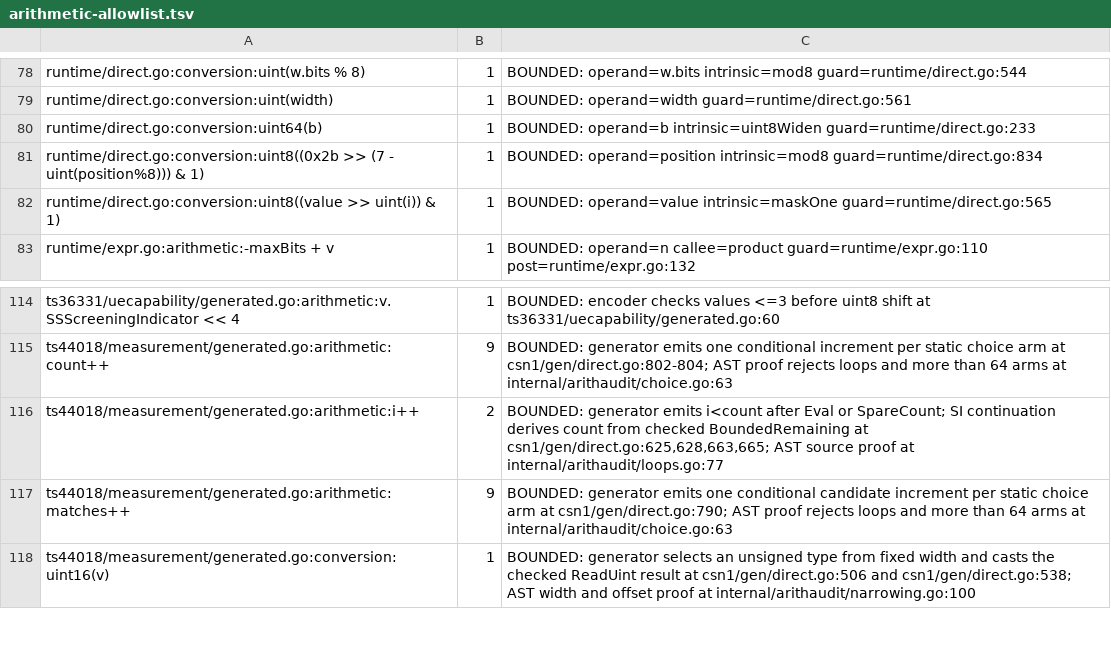
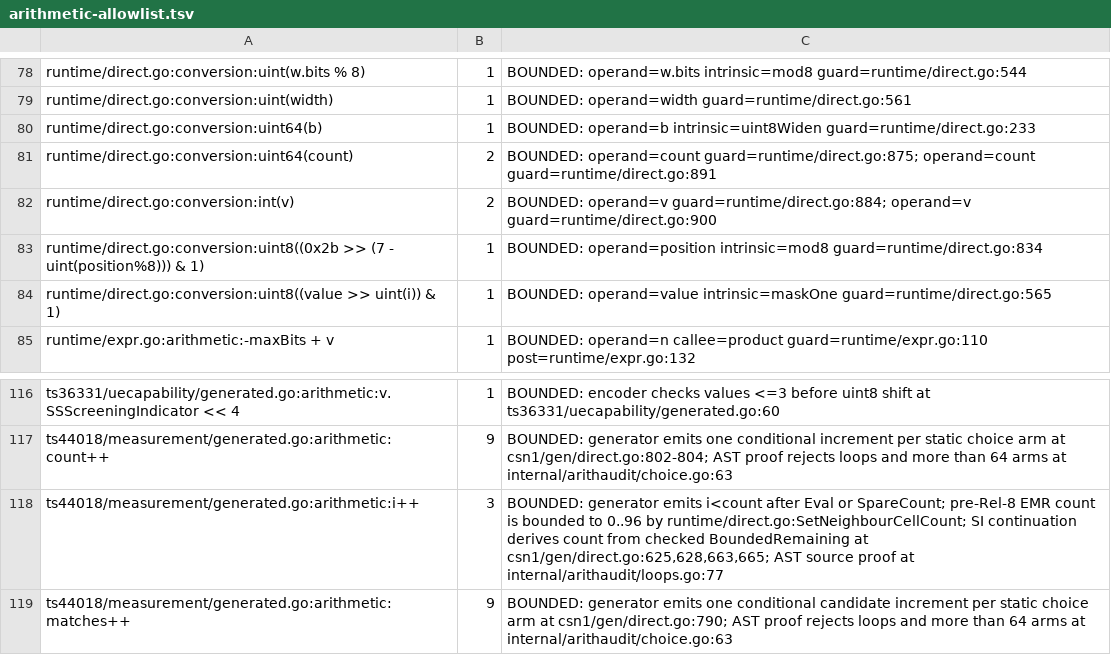
Before and after one commit to gomaja/go-csn1, a TSV file: arithmetic-allowlist.tsv, drawn as a sheet; only a part is shown, gaps mark what is left out; the shorter side is filled out with more unchanged rows.

Commit message:
Decode pre-Rel-8 EMR bitmap with neighbour context

```diff
--- a/arithmetic-allowlist.tsv
+++ b/arithmetic-allowlist.tsv
@@ -80,2 +80,4 @@ runtime/direct.go:conversion:uint(width)	1	BOUNDED: operand=width guard=runtime/
 runtime/direct.go:conversion:uint64(b)	1	BOUNDED: operand=b intrinsic=uint8Widen guard=runtime/direct.go:233
+runtime/direct.go:conversion:uint64(count)	2	BOUNDED: operand=count guard=runtime/direct.go:875; operand=count guard=runtime/direct.go:891
+runtime/direct.go:conversion:int(v)	2	BOUNDED: operand=v guard=runtime/direct.go:884; operand=v guard=runtime/direct.go:900
 runtime/direct.go:conversion:uint8((0x2b >> (7 - uint(position%8))) & 1)	1	BOUNDED: operand=position intrinsic=mod8 guard=runtime/direct.go:834
@@ -115,3 +117,3 @@ ts36331/uecapability/generated.go:arithmetic:v.SSScreeningIndicator << 4	1	BOUND
 ts44018/measurement/generated.go:arithmetic:count++	9	BOUNDED: generator emits one conditional increment per static choice arm at csn1/gen/direct.go:802-804; AST proof rejects loops and more than 64 arms at internal/arithaudit/choice.go:63
-ts44018/measurement/generated.go:arithmetic:i++	2	BOUNDED: generator emits i<count after Eval or SpareCount; SI continuation derives count from checked BoundedRemaining at csn1/gen/direct.go:625,628,663,665; AST source proof at internal/arithaudit/loops.go:77
+ts44018/measurement/generated.go:arithmetic:i++	3	BOUNDED: generator emits i<count after Eval or SpareCount; pre-Rel-8 EMR count is bounded to 0..96 by runtime/direct.go:SetNeighbourCellCount; SI continuation derives count from checked BoundedRemaining at csn1/gen/direct.go:625,628,663,665; AST source proof at internal/arithaudit/loops.go:77
 ts44018/measurement/generated.go:arithmetic:matches++	9	BOUNDED: generator emits one conditional candidate increment per static choice arm at csn1/gen/direct.go:790; AST proof rejects loops and more than 64 arms at internal/arithaudit/choice.go:63
```
Also changed, not shown: 7 other files.
